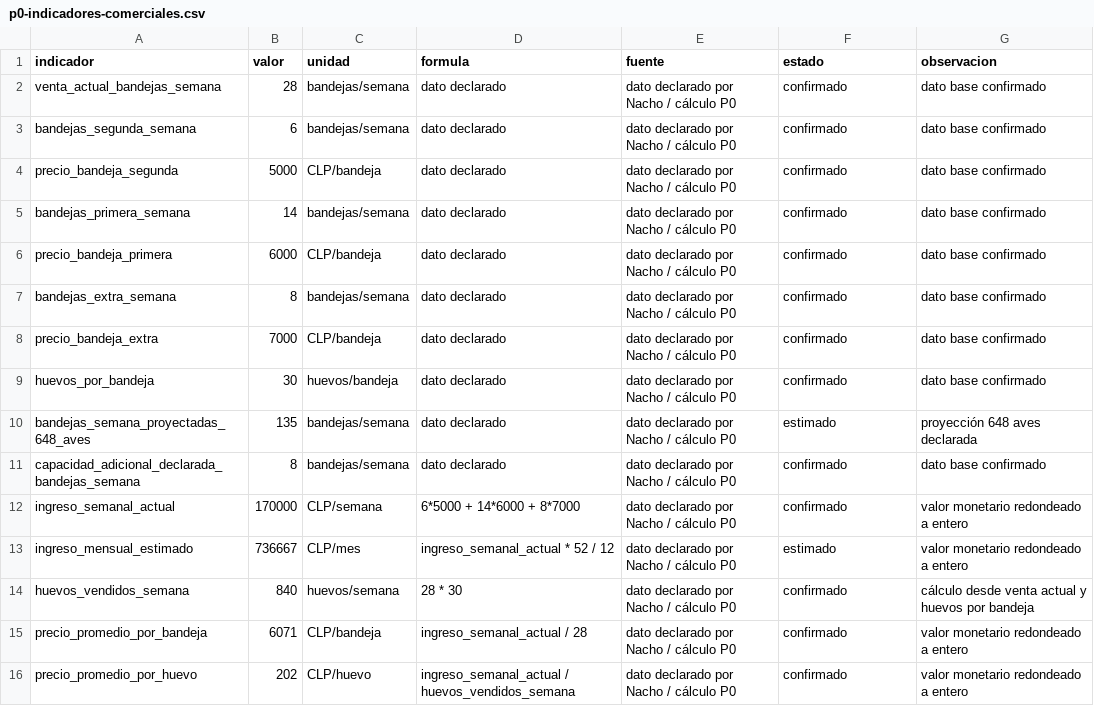
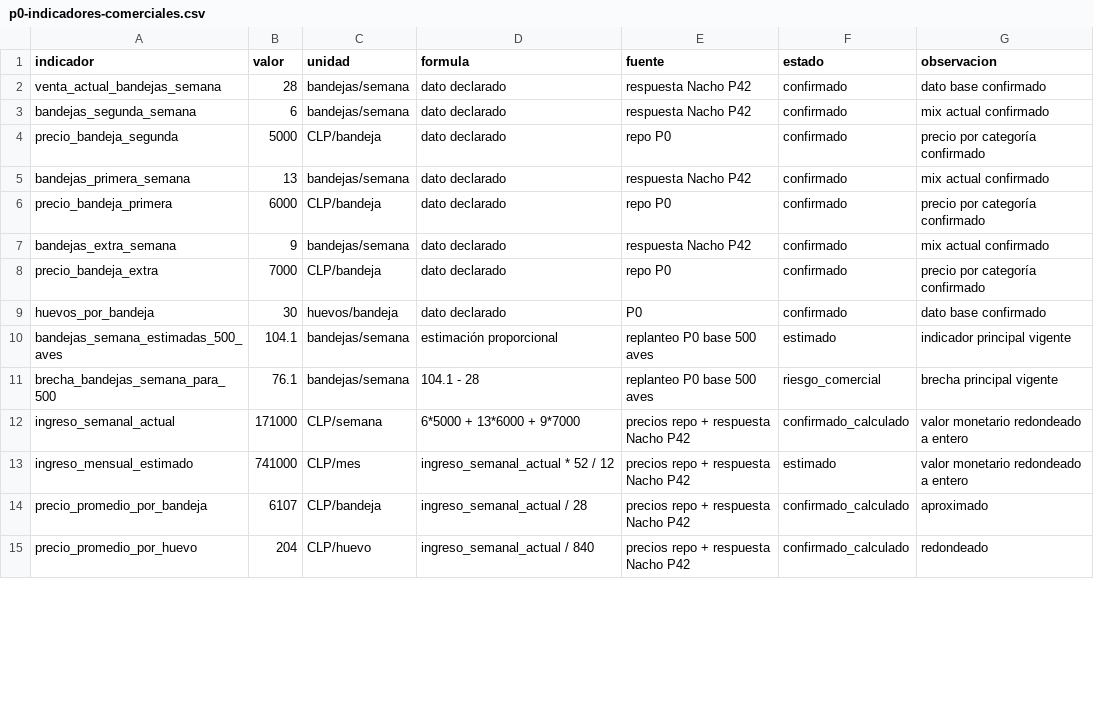
Before and after one commit to jeannorambuena/gallinero-2000, a CSV file: datos/procesados/indicadores/p0-indicadores-comerciales.csv, drawn as a sheet; only a part is shown; the diff covers the shown part only.

```diff
--- a/datos/procesados/indicadores/p0-indicadores-comerciales.csv
+++ b/datos/procesados/indicadores/p0-indicadores-comerciales.csv
@@ -1,16 +1,15 @@
 indicador,valor,unidad,formula,fuente,estado,observacion
-venta_actual_bandejas_semana,28,bandejas/semana,dato declarado,dato declarado por Nacho / cálculo P0,confirmado,dato base confirmado
-bandejas_segunda_semana,6,bandejas/semana,dato declarado,dato declarado por Nacho / cálculo P0,confirmado,dato base confirmado
-precio_bandeja_segunda,5000,CLP/bandeja,dato declarado,dato declarado por Nacho / cálculo P0,confirmado,dato base confirmado
-bandejas_primera_semana,14,bandejas/semana,dato declarado,dato declarado por Nacho / cálculo P0,confirmado,dato base confirmado
-precio_bandeja_primera,6000,CLP/bandeja,dato declarado,dato declarado por Nacho / cálculo P0,confirmado,dato base confirmado
-bandejas_extra_semana,8,bandejas/semana,dato declarado,dato declarado por Nacho / cálculo P0,confirmado,dato base confirmado
-precio_bandeja_extra,7000,CLP/bandeja,dato declarado,dato declarado por Nacho / cálculo P0,confirmado,dato base confirmado
-huevos_por_bandeja,30,huevos/bandeja,dato declarado,dato declarado por Nacho / cálculo P0,confirmado,dato base confirmado
-bandejas_semana_proyectadas_648_aves,135,bandejas/semana,dato declarado,dato declarado por Nacho / cálculo P0,estimado,proyección 648 aves declarada
-capacidad_adicional_declarada_bandejas_semana,8,bandejas/semana,dato declarado,dato declarado por Nacho / cálculo P0,confirmado,dato base confirmado
-ingreso_semanal_actual,170000,CLP/semana,6*5000 + 14*6000 + 8*7000,dato declarado por Nacho / cálculo P0,confirmado,valor monetario redondeado a entero
-ingreso_mensual_estimado,736667,CLP/mes,ingreso_semanal_actual * 52 / 12,dato declarado por Nacho / cálculo P0,estimado,valor monetario redondeado a entero
-huevos_vendidos_semana,840,huevos/semana,28 * 30,dato declarado por Nacho / cálculo P0,confirmado,cálculo desde venta actual y huevos por bandeja
-precio_promedio_por_bandeja,6071,CLP/bandeja,ingreso_semanal_actual / 28,dato declarado por Nacho / cálculo P0,confirmado,valor monetario redondeado a entero
-precio_promedio_por_huevo,202,CLP/huevo,ingreso_semanal_actual / huevos_vendidos_semana,dato declarado por Nacho / cálculo P0,confirmado,valor monetario redondeado a entero
+venta_actual_bandejas_semana,28,bandejas/semana,dato declarado,respuesta Nacho P42,confirmado,dato base confirmado
+bandejas_segunda_semana,6,bandejas/semana,dato declarado,respuesta Nacho P42,confirmado,mix actual confirmado
+precio_bandeja_segunda,5000,CLP/bandeja,dato declarado,repo P0,confirmado,precio por categoría confirmado
+bandejas_primera_semana,13,bandejas/semana,dato declarado,respuesta Nacho P42,confirmado,mix actual confirmado
+precio_bandeja_primera,6000,CLP/bandeja,dato declarado,repo P0,confirmado,precio por categoría confirmado
+bandejas_extra_semana,9,bandejas/semana,dato declarado,respuesta Nacho P42,confirmado,mix actual confirmado
+precio_bandeja_extra,7000,CLP/bandeja,dato declarado,repo P0,confirmado,precio por categoría confirmado
+huevos_por_bandeja,30,huevos/bandeja,dato declarado,P0,confirmado,dato base confirmado
+bandejas_semana_estimadas_500_aves,104.1,bandejas/semana,estimación proporcional,replanteo P0 base 500 aves,estimado,indicador principal vigente
+brecha_bandejas_semana_para_500,76.1,bandejas/semana,104.1 - 28,replanteo P0 base 500 aves,riesgo_comercial,brecha principal vigente
+ingreso_semanal_actual,171000,CLP/semana,6*5000 + 13*6000 + 9*7000,precios repo + respuesta Nacho P42,confirmado_calculado,valor monetario redondeado a entero
+ingreso_mensual_estimado,741000,CLP/mes,ingreso_semanal_actual * 52 / 12,precios repo + respuesta Nacho P42,estimado,valor monetario redondeado a entero
+precio_promedio_por_bandeja,6107,CLP/bandeja,ingreso_semanal_actual / 28,precios repo + respuesta Nacho P42,confirmado_calculado,aproximado
+precio_promedio_por_huevo,204,CLP/huevo,ingreso_semanal_actual / 840,precios repo + respuesta Nacho P42,confirmado_calculado,redondeado
```
Also changed, not shown: 3 added rows and 4 removed rows elsewhere in this file, datos/entrada/capex/cotizaciones-capex.csv, datos/entrada/flujo/flujo-proyectado-500.csv, 38 other files.
